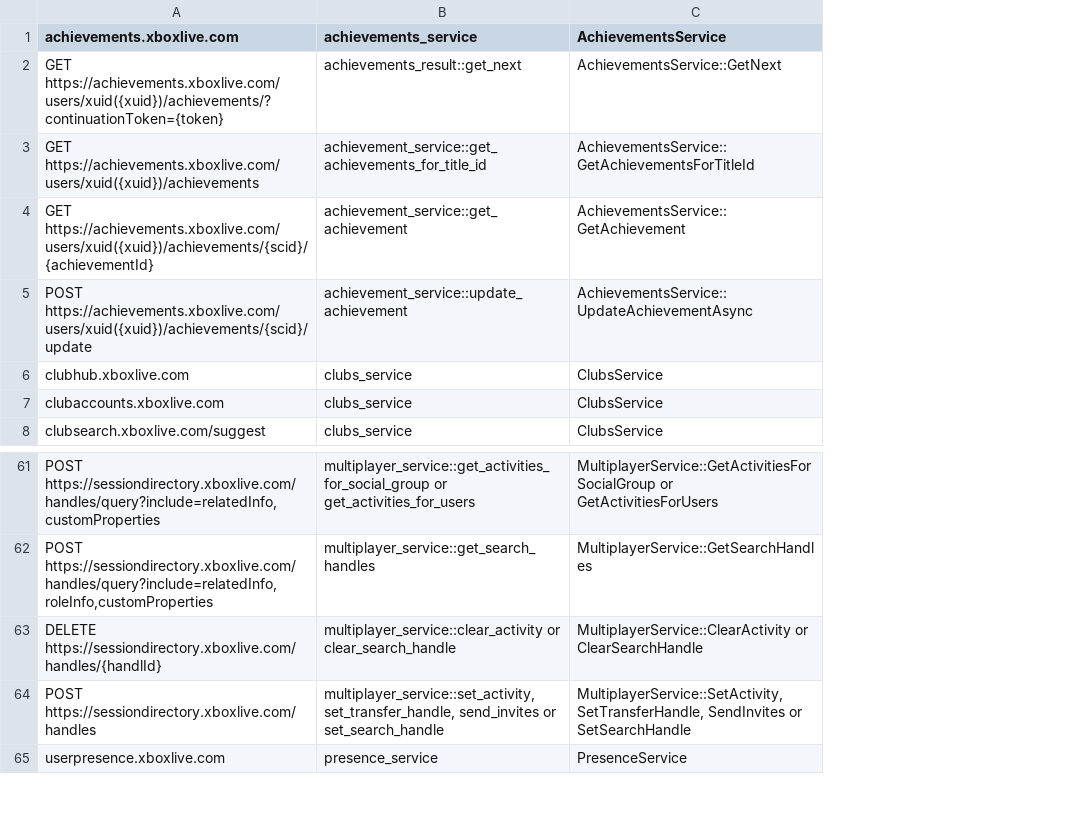
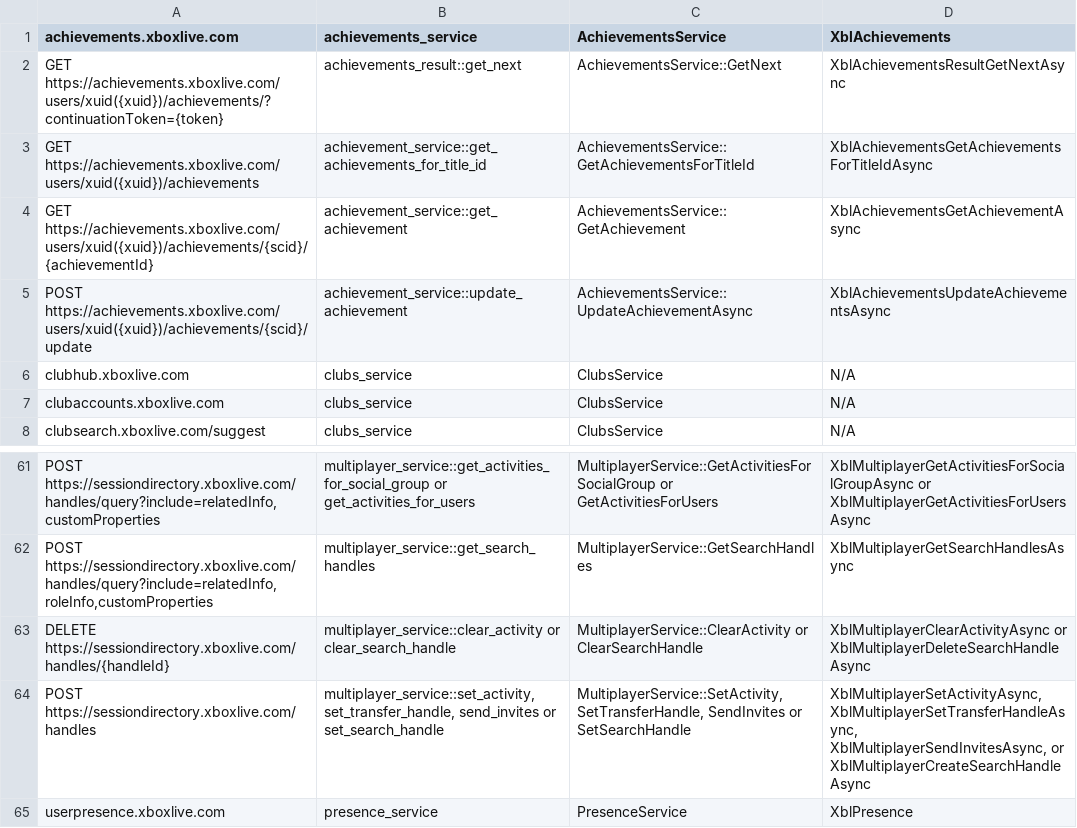
Before and after one commit to microsoft/xbox-live-trace-analyzer, a CSV file: Source/XboxLiveTraceAnalyzer.APIMap.csv, drawn as a sheet; only a part is shown, gaps mark what is left out; the diff names each change by its address in the sheet, - before the commit and + after, or states it on an @@ line.

```diff
--- a/Source/XboxLiveTraceAnalyzer.APIMap.csv
+++ b/Source/XboxLiveTraceAnalyzer.APIMap.csv
+column D (XblAchievements), rows 2-8: XblAchievementsResultGetNextAsync | XblAchievementsGetAchievementsForTitleIdAsync | XblAchievementsGetAchievementAsync | XblAchievementsUpdateAchievementsAsync | N/A | N/A | N/A; rows 61-65: XblMultiplayerGetActivitiesForSocialGroupAsync or XblMultiplayerGetActivitiesForUsersAsync | XblMultiplayerGetSearchHandlesAsync | XblMultiplayerClearActivityAsync or XblMultiplayerDeleteSearchHandleAsync | XblMultiplayerSetActivityAsync, XblMultiplayerSetTransferHandleAsync, XblMultiplayerSendInvitesAsync, or XblMultiplayerCreateSearchHandleAsync | XblPresence
-A63 (achievements.xboxlive.com): DELETE https://sessiondirectory.xboxlive.com/handles/{handlId}
+A63 (achievements.xboxlive.com): DELETE https://sessiondirectory.xboxlive.com/handles/{handleId}
```
Also changed, not shown: 11 other files.
